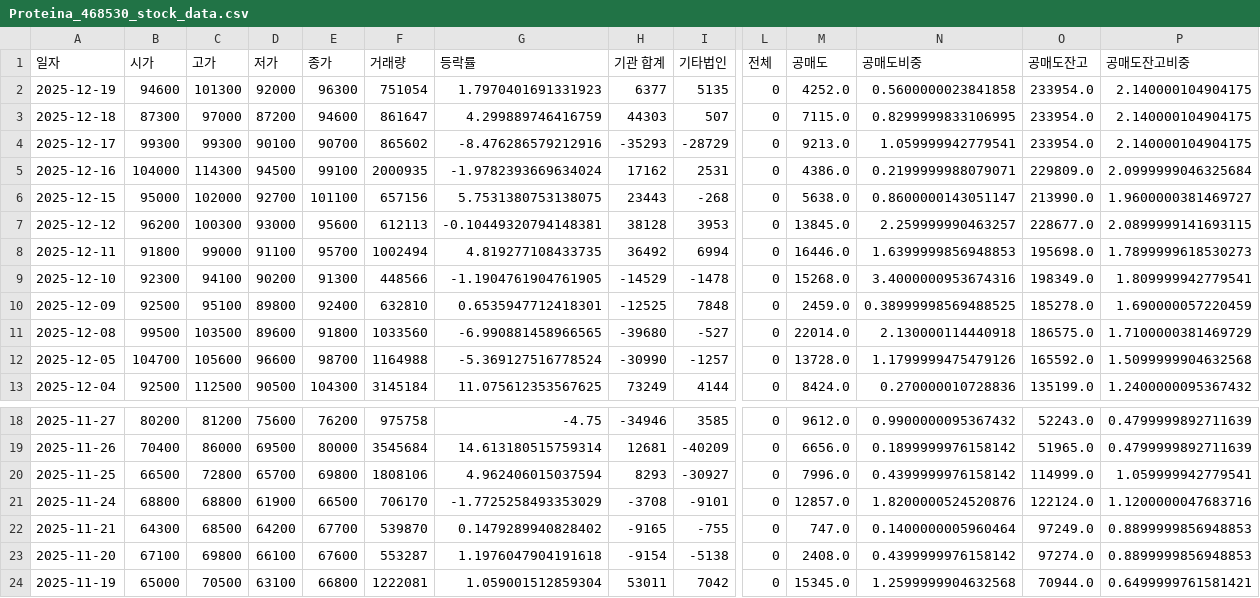
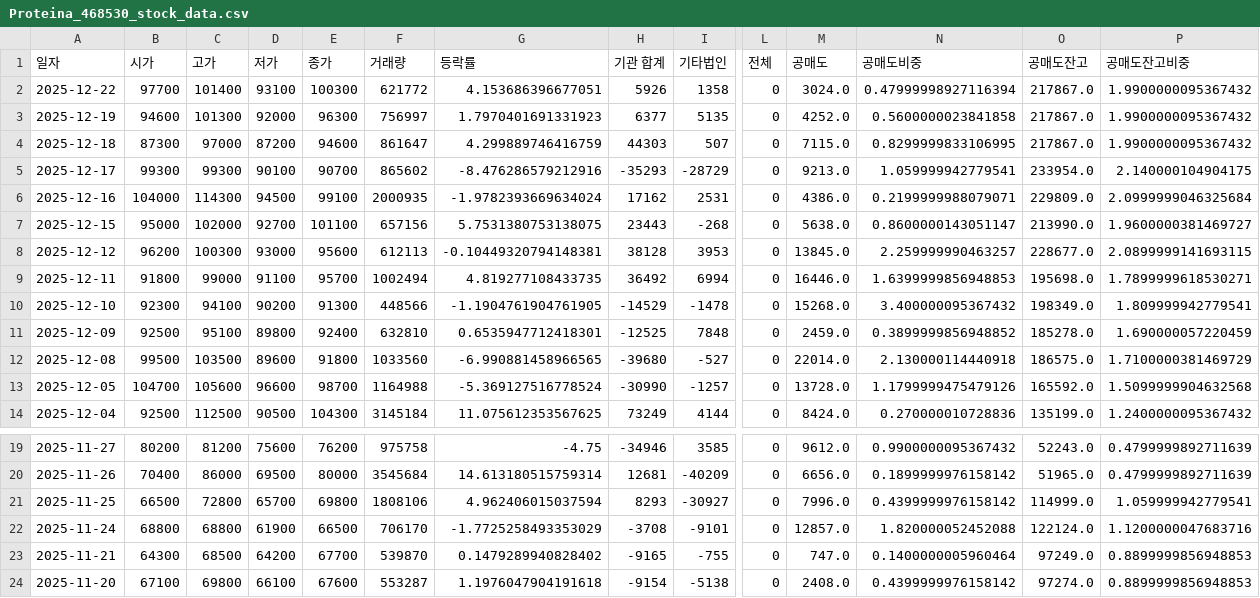
Before and after one commit to ccyun95/Pharma_bio_work, a CSV file: data/Proteina_468530_stock_data.csv, drawn as a sheet; only a part is shown, gaps mark what is left out; the shorter side is filled out with more unchanged rows; addresses are those after the commit; rows hold the shown columns only; the diff names each change by its address in the sheet, - before the commit and + after, or states it on an @@ line.

```diff
--- a/data/Proteina_468530_stock_data.csv
+++ b/data/Proteina_468530_stock_data.csv
+row 2: 2025-12-22 | 97700 | 101400 | 93100 | 100300 | 621772 | 4.153686396677051 | 5926 | 1358 | 0 | 3024.0 | 0.47999998927116394 | 217867.0 | 1.9900000095367432
-F3 (거래량): 751054
+F3 (거래량): 756997
-O3:O4 (공매도잔고): 233954.0
+O3:O4 (공매도잔고): 217867.0
-P3:P4 (공매도잔고비중): 2.140000104904175
+P3:P4 (공매도잔고비중): 1.9900000095367432
-P9 (공매도잔고비중): 1.7899999618530273
+P9 (공매도잔고비중): 1.7899999618530271
-N10 (공매도비중): 3.4000000953674316
+N10 (공매도비중): 3.400000095367432
-N11 (공매도비중): 0.38999998569488525
+N11 (공매도비중): 0.3899999856948852
-N22 (공매도비중): 1.8200000524520876
+N22 (공매도비중): 1.820000052452088
```
Also changed, not shown: 22 other files.
